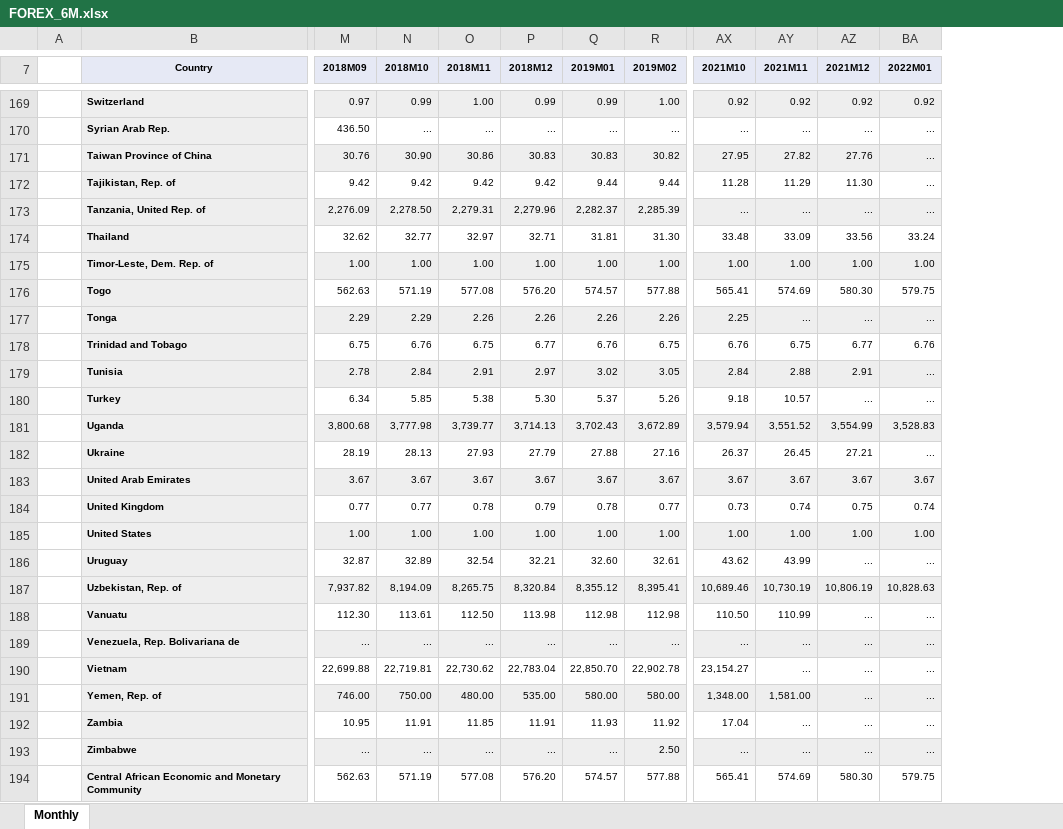
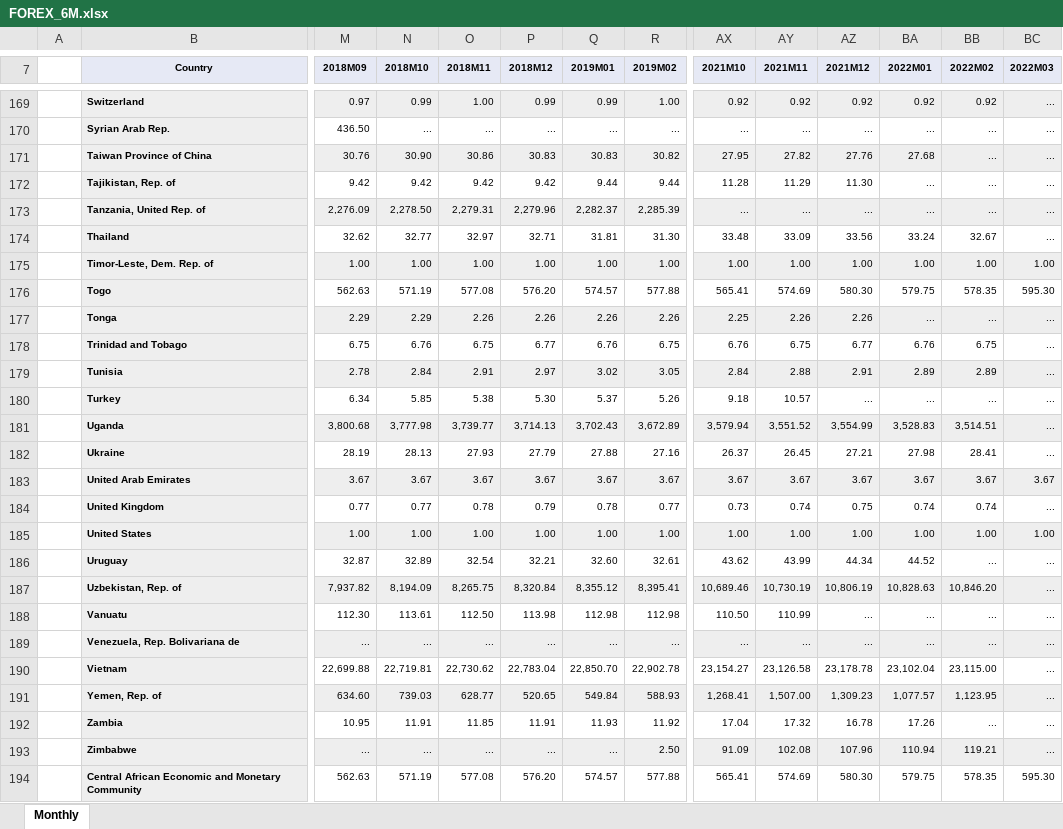
Before and after one commit to TaiwanEconomicDataCenter/FOREX, an Excel workbook: data/FOREX_6M.xlsx, sheet Monthly, drawn as a sheet; only a part is shown, gaps mark what is left out; values as stored, in another font and other column widths than the file's, no borders; the diff covers the shown part only; the diff names each change by its address in the sheet, - before the commit and + after, or states it on an @@ line.

```diff
--- a/data/FOREX_6M.xlsx (sheet Monthly)
+++ b/data/FOREX_6M.xlsx (sheet Monthly)
+column BB (2022M02), rows 169-194: 0.92 | ... | ... | ... | ... | 32.67 | 1.00 | 578.35 | ... | 6.75 | 2.89 | ... | 3,514.51 | 28.41 | 3.67 | 0.74 | 1.00 | ... | 10,846.20 | ... | ... | 23,115.00 | 1,123.95 | ... | 119.21 | 578.35
+column BC (2022M03), rows 169-194: ... | ... | ... | ... | ... | ... | 1.00 | 595.30 | ... | ... | ... | ... | ... | ... | 3.67 | ... | 1.00 | ... | ... | ... | ... | ... | ... | ... | ... | 595.30
-BA171 (2022M01): ...
+BA171 (2022M01): 27.68
-AY177 (2021M11): ...
+AY177 (2021M11): 2.26
-AZ177 (2021M12): ...
+AZ177 (2021M12): 2.26
-BA179 (2022M01): ...
+BA179 (2022M01): 2.89
-BA182 (2022M01): ...
+BA182 (2022M01): 27.98
-AZ186 (2021M12): ...
+AZ186 (2021M12): 44.34
-BA186 (2022M01): ...
+BA186 (2022M01): 44.52
-AY190 (2021M11): ...
+AY190 (2021M11): 23,126.58
-AZ190 (2021M12): ...
+AZ190 (2021M12): 23,178.78
-BA190 (2022M01): ...
+BA190 (2022M01): 23,102.04
-M191 (2018M09): 746.00
+M191 (2018M09): 634.60
-N191 (2018M10): 750.00
+N191 (2018M10): 739.03
-O191 (2018M11): 480.00
+O191 (2018M11): 628.77
-P191 (2018M12): 535.00
+P191 (2018M12): 520.65
-Q191 (2019M01): 580.00
+Q191 (2019M01): 549.84
-R191 (2019M02): 580.00
+R191 (2019M02): 588.93
-AX191 (2021M10): 1,348.00
+AX191 (2021M10): 1,268.41
-AY191 (2021M11): 1,581.00
+AY191 (2021M11): 1,507.00
-AZ191 (2021M12): ...
+AZ191 (2021M12): 1,309.23
-BA191 (2022M01): ...
+BA191 (2022M01): 1,077.57
-AY192 (2021M11): ...
+AY192 (2021M11): 17.32
-AZ192 (2021M12): ...
+AZ192 (2021M12): 16.78
-BA192 (2022M01): ...
+BA192 (2022M01): 17.26
-AX193 (2021M10): ...
+AX193 (2021M10): 91.09
-AY193 (2021M11): ...
+AY193 (2021M11): 102.08
-AZ193 (2021M12): ...
+AZ193 (2021M12): 107.96
-BA193 (2022M01): ...
+BA193 (2022M01): 110.94
```
Also changed, not shown: 117 edited cells elsewhere in this sheet, data/FOREX_3M.xlsx, data/old/FOREX_3M.xlsx, 42 other files.
